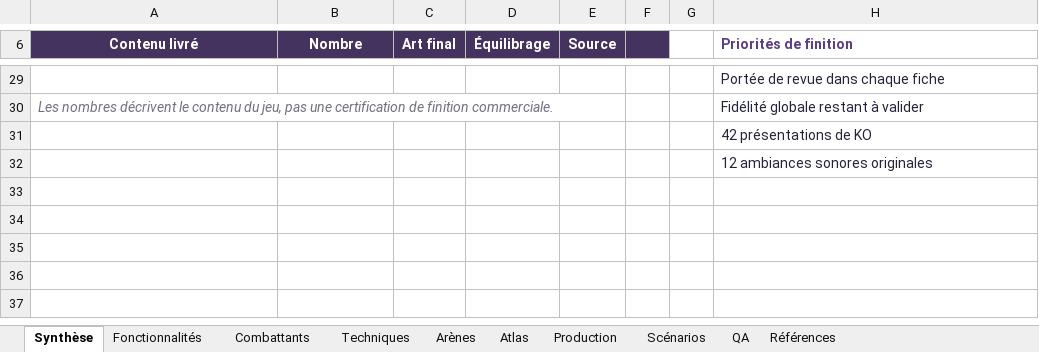
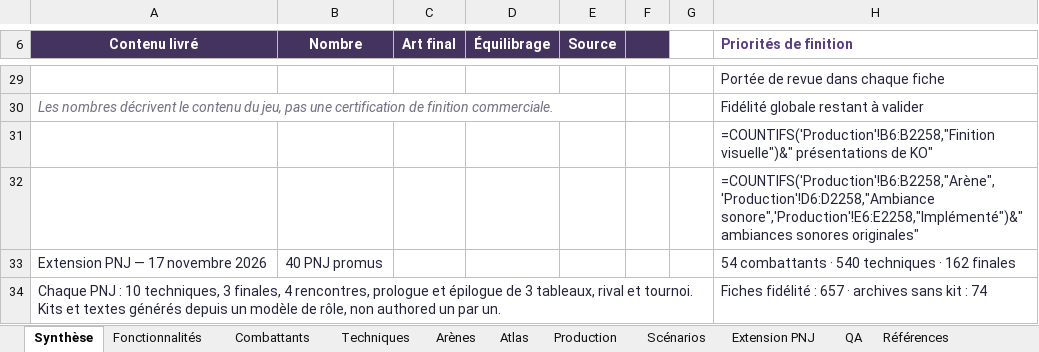
Before and after one commit to darknigthmare/CainOS, an Excel workbook: docs/DIGITAL_CIRCUS_COMBAT_TRACKER.xlsx, sheet Synthèse, drawn as a sheet; only a part is shown, gaps mark what is left out; values as stored, in another font and other column widths than the file's, no borders; formulas without a stored value are shown as written; conditional formats not drawn; the diff covers the shown part only; the diff names each change by its address in the sheet, - before the commit and + after, or states it on an @@ line.

```diff
--- a/docs/DIGITAL_CIRCUS_COMBAT_TRACKER.xlsx (sheet Synthèse)
+++ b/docs/DIGITAL_CIRCUS_COMBAT_TRACKER.xlsx (sheet Synthèse)
+sheet tab: Extension PNJ
-H31 (Priorités de finition): 42 présentations de KO
+H31 (Priorités de finition): =COUNTIFS('Production'!B6:B2258,"Finition visuelle")&" présentations de KO"
-H32 (Priorités de finition): 12 ambiances sonores originales
+H32 (Priorités de finition): =COUNTIFS('Production'!B6:B2258,"Arène",'Production'!D6:D2258,"Ambiance sonore",'Production'!E6:E2258,"Implémenté")&" ambiances sonores originales"
+row 33: Extension PNJ — 17 novembre 2026 | 40 PNJ promus |  |  |  |  |  | 54 combattants · 540 techniques · 162 finales
+row 34: Chaque PNJ : 10 techniques, 3 finales, 4 rencontres, prologue et épilogue de 3 tableaux, rival et tournoi. Kits et textes générés depuis un modèle de rôle, non authored un par un. |  |  |  |  |  |  | Fiches fidélité : 657 · archives sans kit : 74
```
Also changed, not shown: 5 added rows, 5 removed rows and 15 edited cells elsewhere in this sheet, sheet Production, sheet Techniques, sheet Scénarios, sheet Combattants, sheet Atlas, sheet QA, 34 other files.
